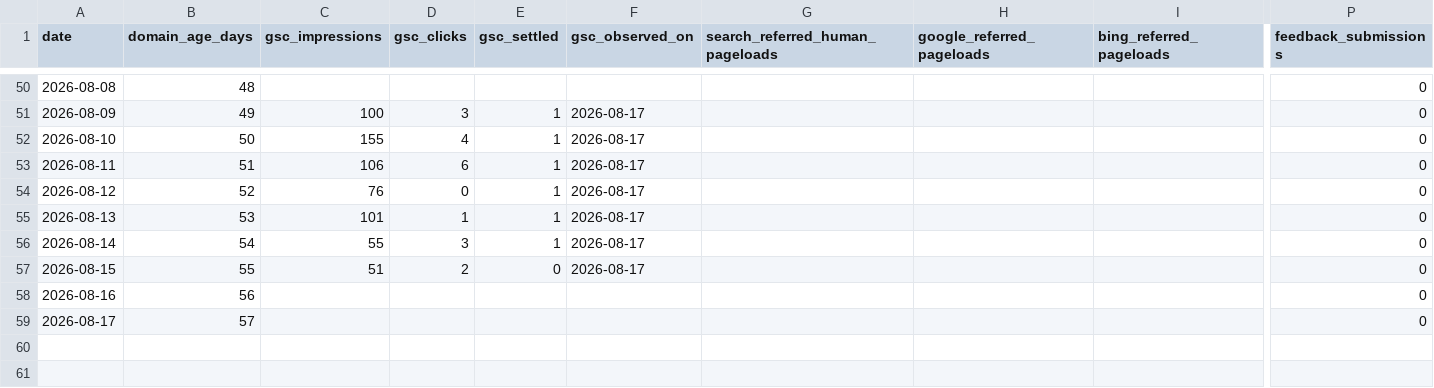
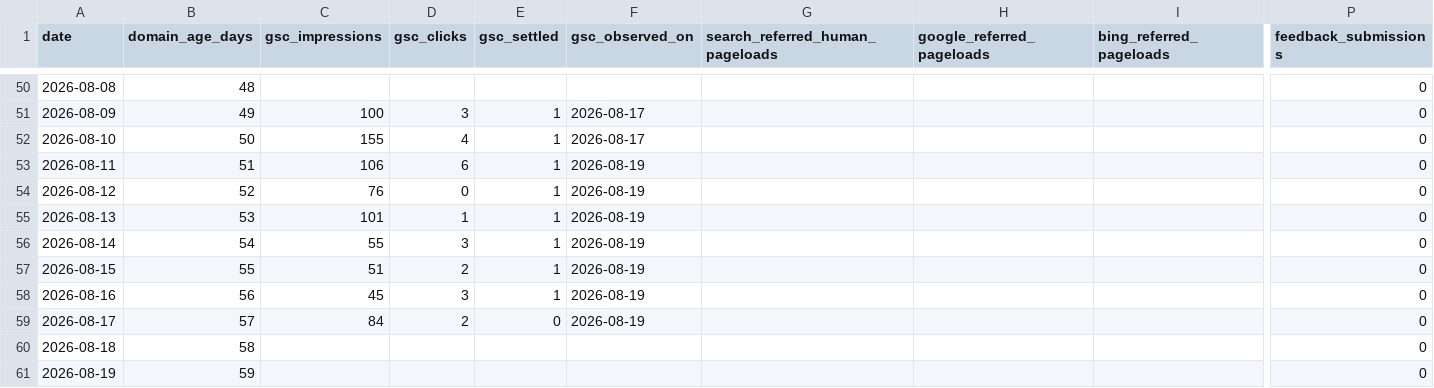
Before and after one commit to VibeOps-Git/vibeops-site-v2, a CSV file: docs/seo/data/history.csv, drawn as a sheet; only a part is shown, gaps mark what is left out; rows hold the shown columns only; the diff names each change by its address in the sheet, - before the commit and + after, or states it on an @@ line.

```diff
--- a/docs/seo/data/history.csv
+++ b/docs/seo/data/history.csv
-F53:F57 (gsc_observed_on): 2026-08-17
+F53:F57 (gsc_observed_on): 2026-08-19
-E57 (gsc_settled): 0
+E57 (gsc_settled): 1
-C58 (gsc_impressions): (empty)
+C58 (gsc_impressions): 45
-D58 (gsc_clicks): (empty)
+D58 (gsc_clicks): 3
-E58 (gsc_settled): (empty)
+E58 (gsc_settled): 1
-F58:F59 (gsc_observed_on): (empty)
+F58:F59 (gsc_observed_on): 2026-08-19
-C59 (gsc_impressions): (empty)
+C59 (gsc_impressions): 84
-D59 (gsc_clicks): (empty)
+D59 (gsc_clicks): 2
-E59 (gsc_settled): (empty)
+E59 (gsc_settled): 0
+row 60: 2026-08-18 | 58 |  |  |  |  |  |  |  | 0
+row 61: 2026-08-19 | 59 |  |  |  |  |  |  |  | 0
```
Also changed, not shown: docs/seo/data/observations.csv, 12 other files.
